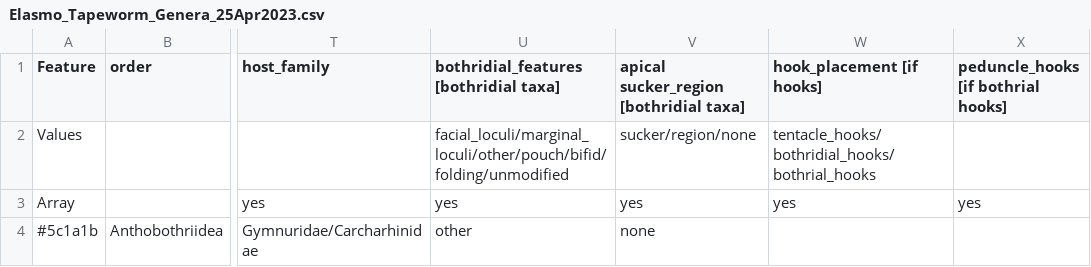
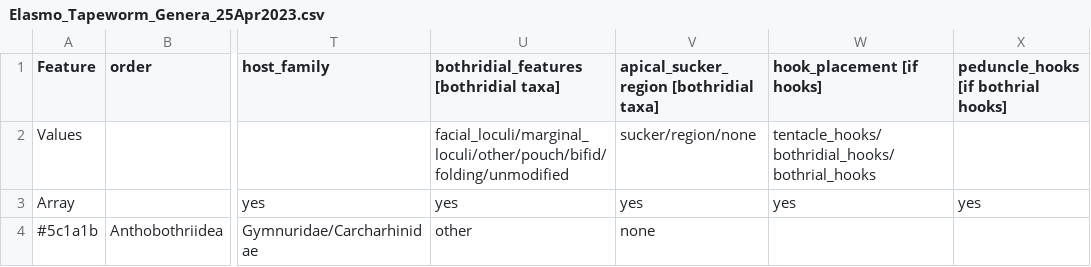
Before and after one commit to JamesHansIV/go-tapeworms, a CSV file: active/tools/data/Elasmo_Tapeworm_Genera_25Apr2023.csv, drawn as a sheet; only a part is shown, gaps mark what is left out; the diff names each change by its address in the sheet, - before the commit and + after, or states it on an @@ line.

Commit message:
minor data fix

```diff
--- a/active/tools/data/Elasmo_Tapeworm_Genera_25Apr2023.csv
+++ b/active/tools/data/Elasmo_Tapeworm_Genera_25Apr2023.csv
-V1: apical sucker_region [bothridial taxa]
+V1: apical_sucker_region [bothridial taxa]
```
